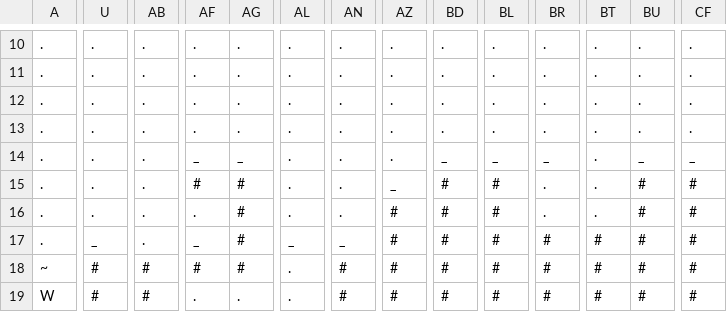
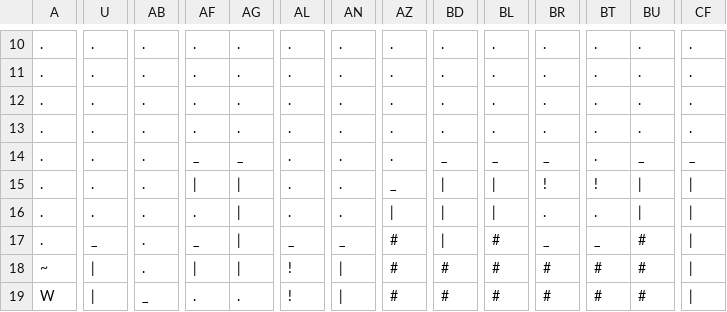
Before and after one commit to ba50/Game2D, a CSV file: Game2D/level1.csv, drawn as a sheet; only a part is shown, gaps mark what is left out; the diff covers the shown part only; the diff names each change by its address in the sheet, - before the commit and + after, or states it on an @@ line.

```diff
--- a/Game2D/level1.csv
+++ b/Game2D/level1.csv
-AF15: #
+AF15: |
-AG15:AG18: #
+AG15:AG18: |
-BD15:BD17: #
+BD15:BD17: |
-BL15:BL16: #
+BL15:BL16: |
-BR15: .
+BR15: !
-BT15: .
+BT15: !
-BU15:BU16: #
+BU15:BU16: |
-CF15:CF19: #
+CF15:CF19: |
-AZ16: #
+AZ16: |
-BR17: #
+BR17: _
-BT17: #
+BT17: _
-U18:U19: #
+U18:U19: |
-AB18: #
+AB18: .
-AF18: #
+AF18: |
-AL18:AL19: .
+AL18:AL19: !
-AN18:AN19: #
+AN18:AN19: |
-AB19: #
+AB19: _
```
Also changed, not shown: 30 edited cells elsewhere in this file, 19 other files.
